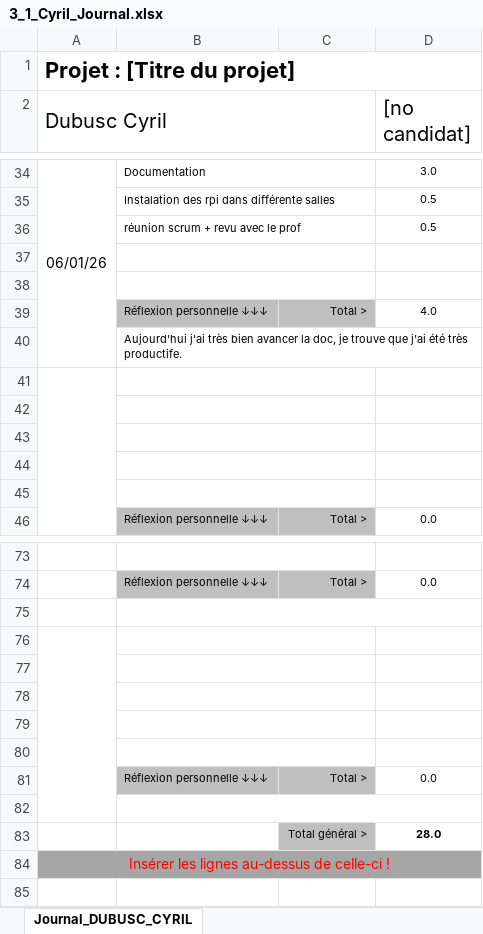
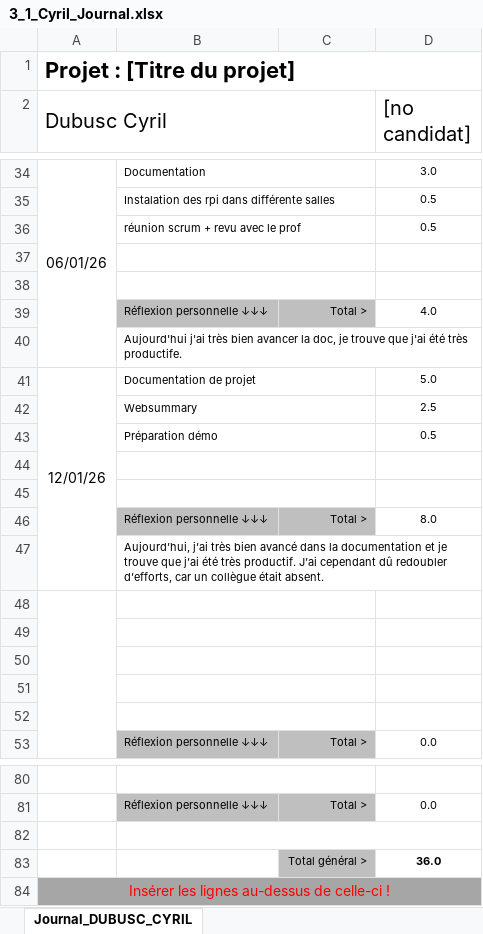
Before and after one commit to wicki-leonard-emf/306project-G4, an Excel workbook: documentation/Journaux/3_1_Cyril_Journal.xlsx, sheet Journal_DUBUSC_CYRIL, drawn as a sheet; only a part is shown, gaps mark what is left out; values as stored, in another font and other column widths than the file's, no borders; conditional formats not drawn; removed rows and columns are numbered as before the commit, all else as after; the diff names each change by its address in the sheet, - before the commit and + after, or states it on an @@ line.

Commit message:
journal Cyril

```diff
--- a/documentation/Journaux/3_1_Cyril_Journal.xlsx (sheet Journal_DUBUSC_CYRIL)
+++ b/documentation/Journaux/3_1_Cyril_Journal.xlsx (sheet Journal_DUBUSC_CYRIL)
+row 41: 12/01/26 | Documentation de projet |  | 5.0
+row 42:  | Websummary |  | 2.5
+row 43:  | Préparation démo |  | 0.5
+row 44: (empty)
+row 45: (empty)
+row 46:  | Réflexion personnelle ↓↓↓ | Total > | 8.0
+row 47:  | Aujourd’hui, j’ai très bien avancé dans la documentation et je trouve que j’ai été très productif. J’ai cependant dû redoubler d’efforts, car un collègue était absent.
-A76:A82 merged
-B76:C76 merged
-row 83: (empty)
+row 83:  |  | Total général > | 36.0
-C83 fill: none
+C83 fill: #BFBFBF
-row 77: (empty)
-row 78: (empty)
-row 79: (empty)
-row 80: (empty)
-row 81:  | Réflexion personnelle ↓↓↓ | Total > | 0.0
-row 82: (empty)
-row 83:  |  | Total général > | 28.0
```
Also changed, not shown: formulas that keep their value.
